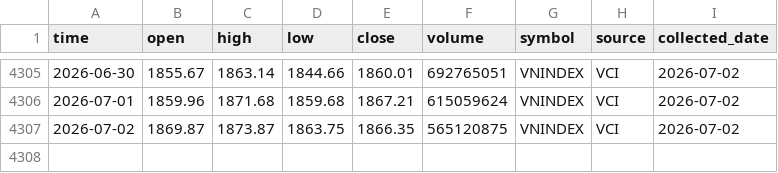
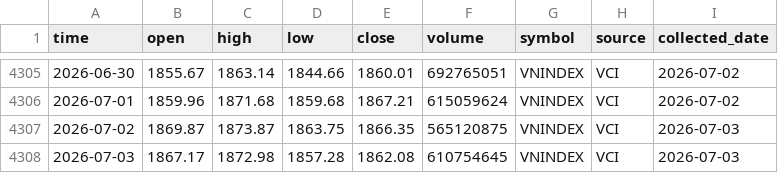
Before and after one commit to dlhdwan/fpt-stock-forecasting, a CSV file: data/raw/vnindex_price.csv, drawn as a sheet; only a part is shown, gaps mark what is left out.

```diff
--- a/data/raw/vnindex_price.csv
+++ b/data/raw/vnindex_price.csv
@@ -4306,2 +4306,3 @@
 2026-07-01,1859.96,1871.68,1859.68,1867.21,615059624,VNINDEX,VCI,2026-07-02
-2026-07-02,1869.87,1873.87,1863.75,1866.35,565120875,VNINDEX,VCI,2026-07-02
+2026-07-02,1869.87,1873.87,1863.75,1866.35,565120875,VNINDEX,VCI,2026-07-03
+2026-07-03,1867.17,1872.98,1857.28,1862.08,610754645,VNINDEX,VCI,2026-07-03
```
Also changed, not shown: data/raw/fpt_stock_price.csv, 1 other file.
